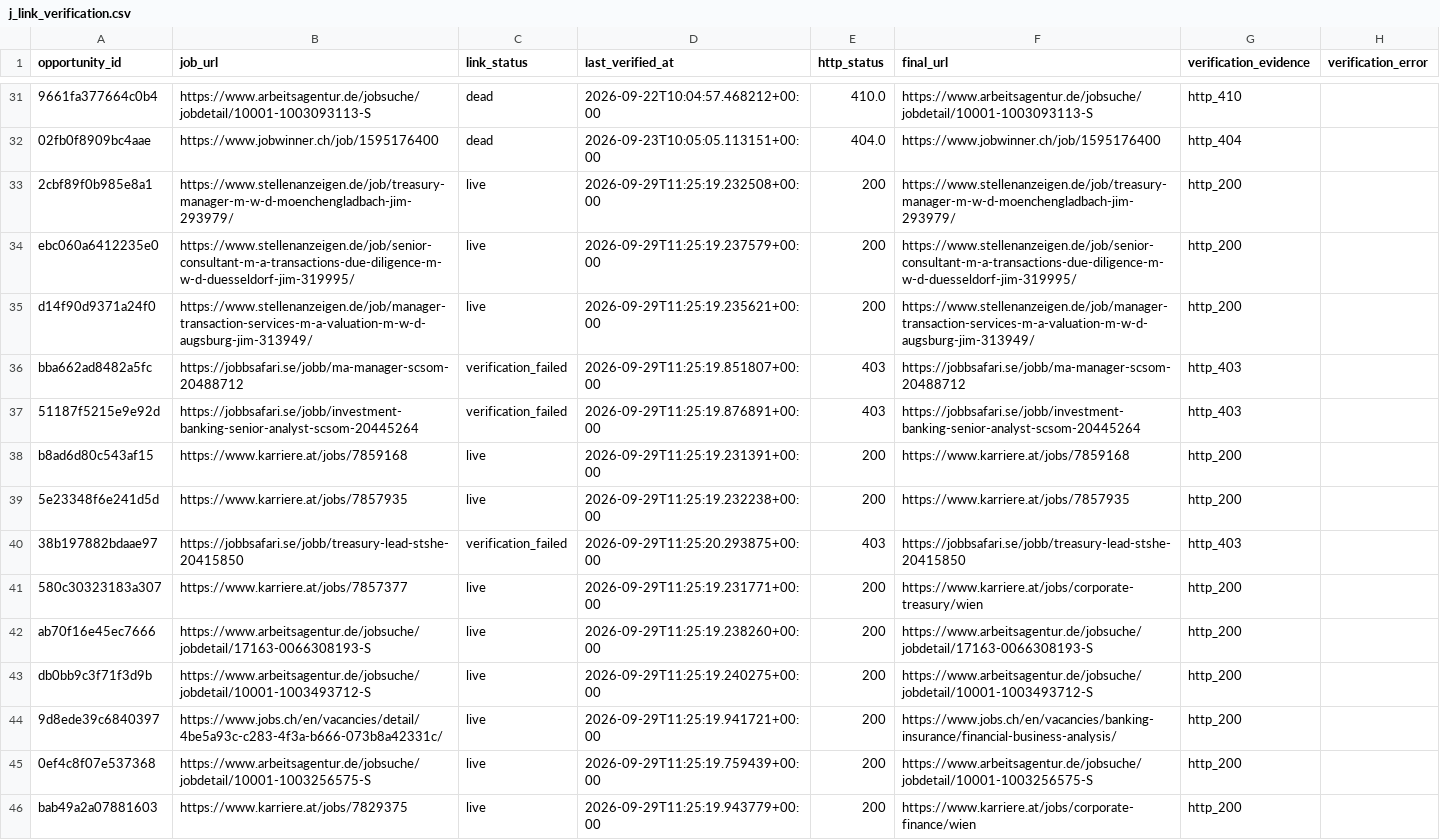
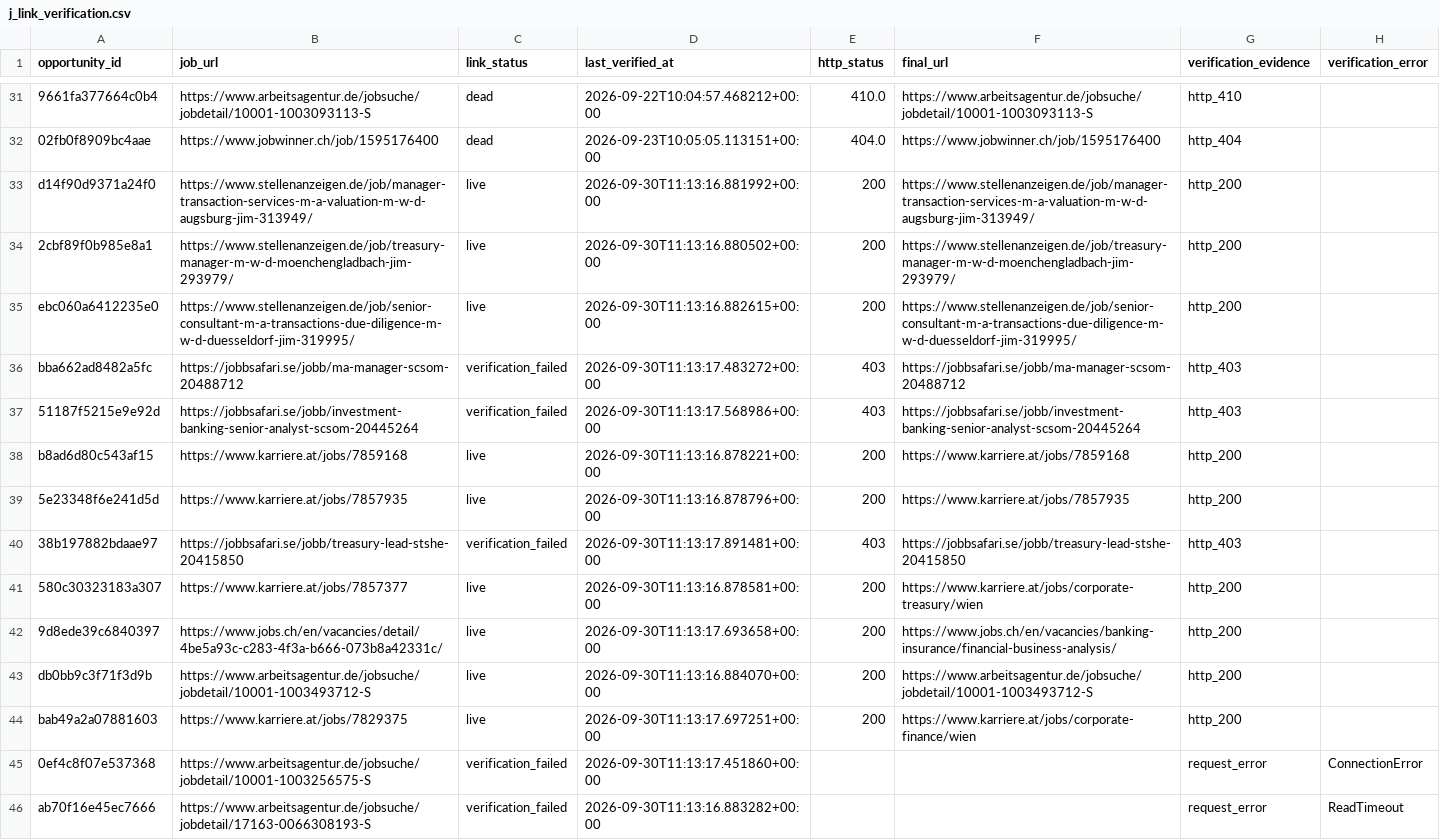
Before and after one commit to ORosa10/ProfessionalDashboard, a CSV file: data/j_link_verification.csv, drawn as a sheet; only a part is shown, gaps mark what is left out; removed rows and columns are numbered as before the commit, all else as after; the diff names each change by its address in the sheet, - before the commit and + after, or states it on an @@ line.

Commit message:
Refresh live J link quality

```diff
--- a/data/j_link_verification.csv
+++ b/data/j_link_verification.csv
+row 33: d14f90d9371a24f0 | https://www.stellenanzeigen.de/job/manager-transaction-services-m-a-valuation-m-w-d-augsburg-jim-313949/ | live | 2026-09-30T11:13:16.881992+00:00 | 200 | https://www.stellenanzeigen.de/job/manager-transaction-services-m-a-valuation-m-w-d-augsburg-jim-313949/ | http_200
-D34 (last_verified_at): 2026-09-29T11:25:19.232508+00:00
+D34 (last_verified_at): 2026-09-30T11:13:16.880502+00:00
-D35 (last_verified_at): 2026-09-29T11:25:19.237579+00:00
+D35 (last_verified_at): 2026-09-30T11:13:16.882615+00:00
-row 35: d14f90d9371a24f0 | https://www.stellenanzeigen.de/job/manager-transaction-services-m-a-valuation-m-w-d-augsburg-jim-313949/ | live | 2026-09-29T11:25:19.235621+00:00 | 200 | https://www.stellenanzeigen.de/job/manager-transaction-services-m-a-valuation-m-w-d-augsburg-jim-313949/ | http_200
-D36 (last_verified_at): 2026-09-29T11:25:19.851807+00:00
+D36 (last_verified_at): 2026-09-30T11:13:17.483272+00:00
-D37 (last_verified_at): 2026-09-29T11:25:19.876891+00:00
+D37 (last_verified_at): 2026-09-30T11:13:17.568986+00:00
-D38 (last_verified_at): 2026-09-29T11:25:19.231391+00:00
+D38 (last_verified_at): 2026-09-30T11:13:16.878221+00:00
-D39 (last_verified_at): 2026-09-29T11:25:19.232238+00:00
+D39 (last_verified_at): 2026-09-30T11:13:16.878796+00:00
-D40 (last_verified_at): 2026-09-29T11:25:20.293875+00:00
+D40 (last_verified_at): 2026-09-30T11:13:17.891481+00:00
-D41 (last_verified_at): 2026-09-29T11:25:19.231771+00:00
+D41 (last_verified_at): 2026-09-30T11:13:16.878581+00:00
-row 42: ab70f16e45ec7666 | https://www.arbeitsagentur.de/jobsuche/jobdetail/17163-0066308193-S | live | 2026-09-29T11:25:19.238260+00:00 | 200 | https://www.arbeitsagentur.de/jobsuche/jobdetail/17163-0066308193-S | http_200
-row 43: db0bb9c3f71f3d9b | https://www.arbeitsagentur.de/jobsuche/jobdetail/10001-1003493712-S | live | 2026-09-29T11:25:19.240275+00:00 | 200 | https://www.arbeitsagentur.de/jobsuche/jobdetail/10001-1003493712-S | http_200
-D42 (last_verified_at): 2026-09-29T11:25:19.941721+00:00
+D42 (last_verified_at): 2026-09-30T11:13:17.693658+00:00
-A43 (opportunity_id): 0ef4c8f07e537368
+A43 (opportunity_id): db0bb9c3f71f3d9b
-B43 (job_url): https://www.arbeitsagentur.de/jobsuche/jobdetail/10001-1003256575-S
+B43 (job_url): https://www.arbeitsagentur.de/jobsuche/jobdetail/10001-1003493712-S
-D43 (last_verified_at): 2026-09-29T11:25:19.759439+00:00
+D43 (last_verified_at): 2026-09-30T11:13:16.884070+00:00
-F43 (final_url): https://www.arbeitsagentur.de/jobsuche/jobdetail/10001-1003256575-S
+F43 (final_url): https://www.arbeitsagentur.de/jobsuche/jobdetail/10001-1003493712-S
-D44 (last_verified_at): 2026-09-29T11:25:19.943779+00:00
+D44 (last_verified_at): 2026-09-30T11:13:17.697251+00:00
+row 45: 0ef4c8f07e537368 | https://www.arbeitsagentur.de/jobsuche/jobdetail/10001-1003256575-S | verification_failed | 2026-09-30T11:13:17.451860+00:00 |  |  | request_error | ConnectionError
+row 46: ab70f16e45ec7666 | https://www.arbeitsagentur.de/jobsuche/jobdetail/17163-0066308193-S | verification_failed | 2026-09-30T11:13:16.883282+00:00 |  |  | request_error | ReadTimeout
```
Also changed, not shown: data/j_eligible_pool.csv.
